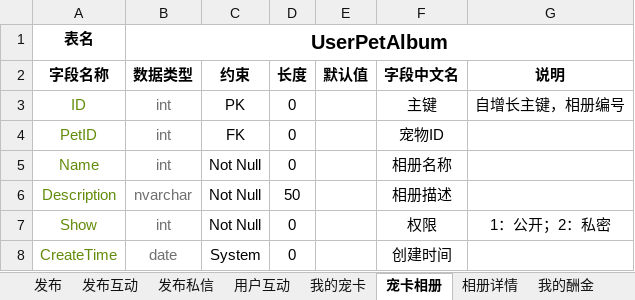
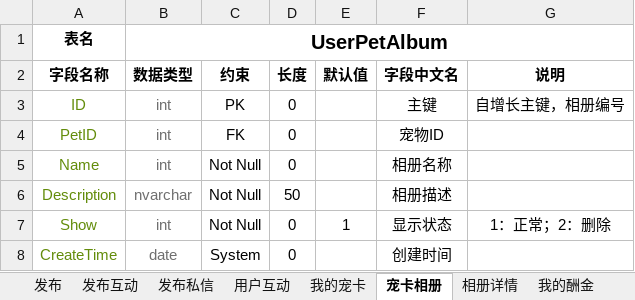
Before and after one commit to AntMaster/pethome, an Excel workbook: src/main/resources/Word/《寻主寻宠》数据库说明.xlsx, sheet 宠卡相册, drawn as a sheet; values as stored, in another font and other column widths than the file's, no borders; the diff names each change by its address in the sheet, - before the commit and + after, or states it on an @@ line.

```diff
--- a/src/main/resources/Word/《寻主寻宠》数据库说明.xlsx (sheet 宠卡相册)
+++ b/src/main/resources/Word/《寻主寻宠》数据库说明.xlsx (sheet 宠卡相册)
-E7 (默认值): (empty)
+E7 (默认值): 1
-F7 (字段中文名): 权限
+F7 (字段中文名): 显示状态
-G7 (说明): 1：公开；2：私密
+G7 (说明): 1：正常；2：删除
```
Also changed, not shown: sheet 相册详情, sheet 发布, sheet 用户互动, sheet 发布私信, sheet 发布互动, sheet 我的宠卡, 2 other files.
